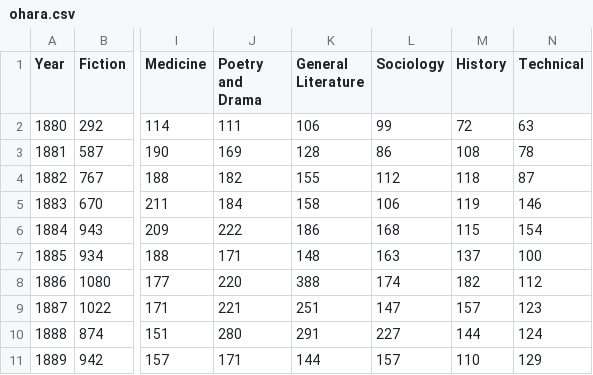
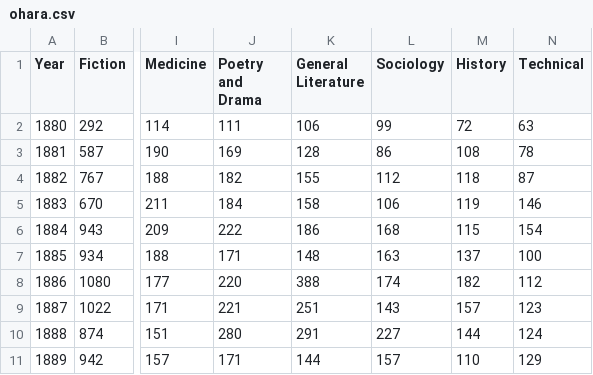
Before and after one commit to agoldst/bookstats, a CSV file: ohara.csv, drawn as a sheet; only a part is shown, gaps mark what is left out; the diff names each change by its address in the sheet, - before the commit and + after, or states it on an @@ line.

Commit message:
fix O'Hara's error(?): 1887 "Sociology" tally
the 1887 Political and Social Science tally given in the 1888 PW is 143,
not 147

```diff
--- a/ohara.csv
+++ b/ohara.csv
-L9 (Sociology): 147
+L9 (Sociology): 143
```
